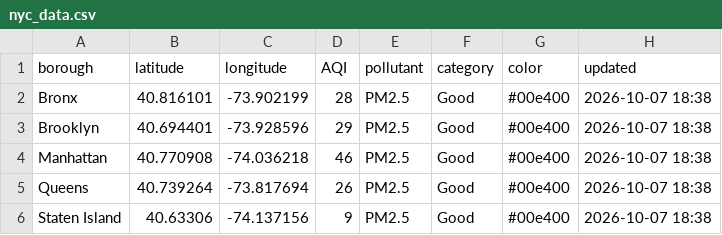
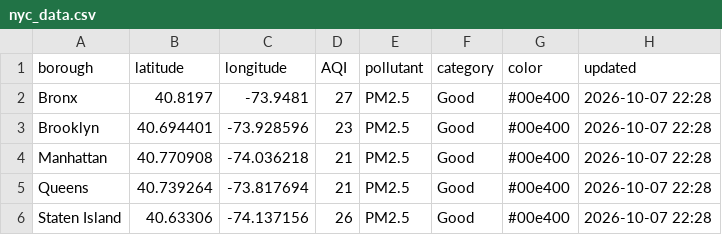
Before and after one commit to somaiyahhafeez/nyc-aqi-map, a CSV file: nyc_data.csv, drawn as a sheet.

```diff
--- a/nyc_data.csv
+++ b/nyc_data.csv
@@ -1,6 +1,6 @@
 borough,latitude,longitude,AQI,pollutant,category,color,updated
-Bronx,40.816101,-73.902199,28,PM2.5,Good,#00e400,2026-10-07 18:38
-Brooklyn,40.694401,-73.928596,29,PM2.5,Good,#00e400,2026-10-07 18:38
-Manhattan,40.770908,-74.036218,46,PM2.5,Good,#00e400,2026-10-07 18:38
-Queens,40.739264,-73.817694,26,PM2.5,Good,#00e400,2026-10-07 18:38
-Staten Island,40.63306,-74.137156,9,PM2.5,Good,#00e400,2026-10-07 18:38
+Bronx,40.8197,-73.9481,27,PM2.5,Good,#00e400,2026-10-07 22:28
+Brooklyn,40.694401,-73.928596,23,PM2.5,Good,#00e400,2026-10-07 22:28
+Manhattan,40.770908,-74.036218,21,PM2.5,Good,#00e400,2026-10-07 22:28
+Queens,40.739264,-73.817694,21,PM2.5,Good,#00e400,2026-10-07 22:28
+Staten Island,40.63306,-74.137156,26,PM2.5,Good,#00e400,2026-10-07 22:28
```
Also changed, not shown: data.csv.
